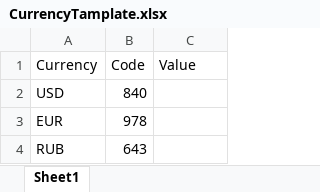
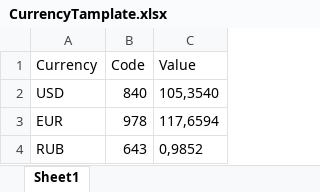
Before and after one commit to miljan-m/AnanasTraining, an Excel workbook: src/main/resources/CurrencyTamplate.xlsx, sheet Sheet1, drawn as a sheet; values as stored, in another font and other column widths than the file's, no borders; table styles not drawn; the diff names each change by its address in the sheet, - before the commit and + after, or states it on an @@ line.

```diff
--- a/src/main/resources/CurrencyTamplate.xlsx (sheet Sheet1)
+++ b/src/main/resources/CurrencyTamplate.xlsx (sheet Sheet1)
-C2 (Value): (empty)
+C2 (Value): 105,3540
-C3 (Value): (empty)
+C3 (Value): 117,6594
-C4 (Value): (empty)
+C4 (Value): 0,9852
```
Also changed, not shown: 1 other file.
